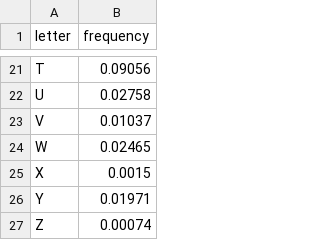
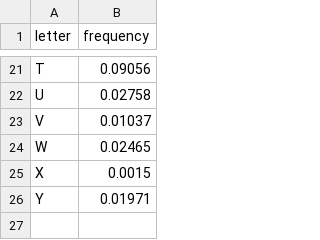
Before and after one commit to elfeng/lumohacks, a CSV file: lumohacks/frontend/data.csv, drawn as a sheet; only a part is shown, gaps mark what is left out; the diff names each change by its address in the sheet, - before the commit and + after, or states it on an @@ line.

```diff
--- a/lumohacks/frontend/data.csv
+++ b/lumohacks/frontend/data.csv
-row 27: Z | 0.00074
```
Also changed, not shown: 3 other files.
